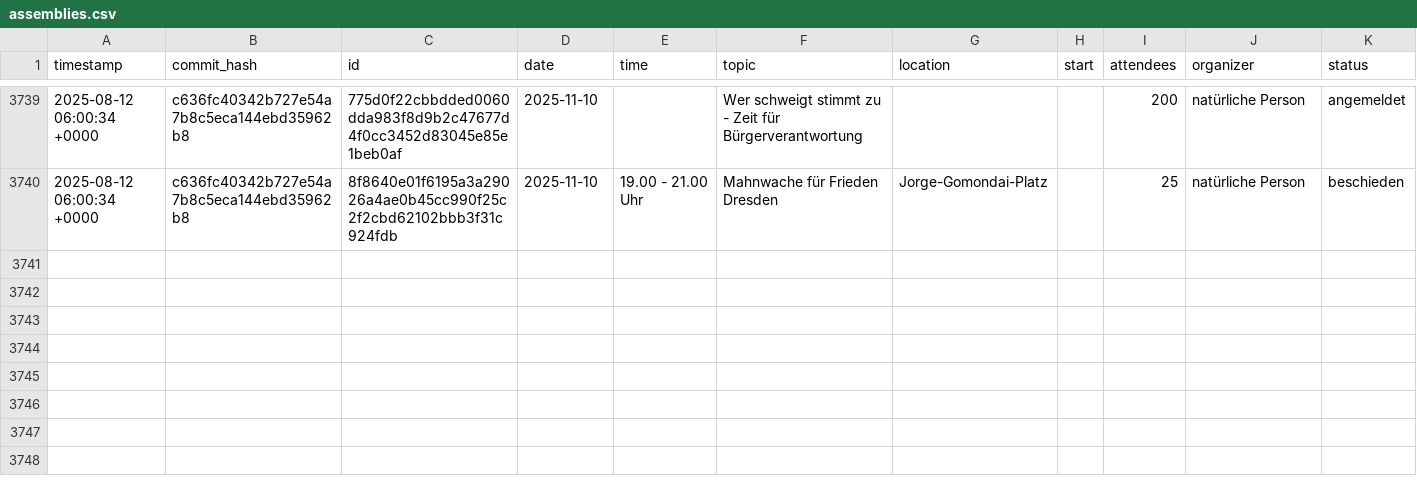
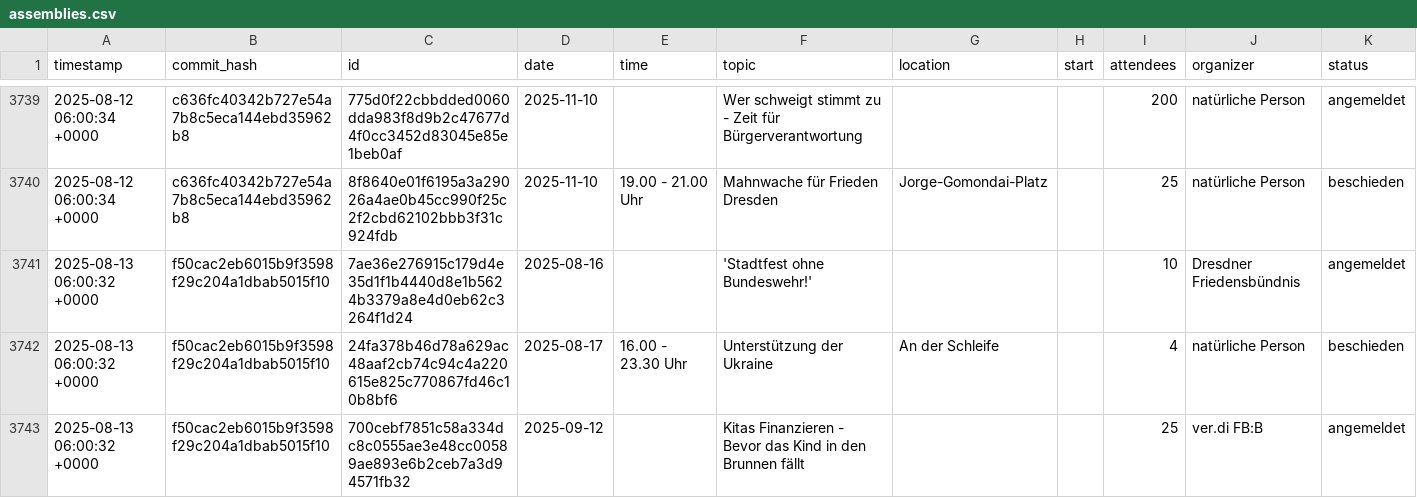
Before and after one commit to kiliankoe/versammlungen-in-dresden, a CSV file: assemblies.csv, drawn as a sheet; only a part is shown, gaps mark what is left out; the diff names each change by its address in the sheet, - before the commit and + after, or states it on an @@ line.

```diff
--- a/assemblies.csv
+++ b/assemblies.csv
+row 3741: 2025-08-13 06:00:32 +0000 | f50cac2eb6015b9f3598f29c204a1dbab5015f10 | 7ae36e276915c179d4e35d1f1b4440d8e1b5624b3379a8e4d0eb62c3264f1d24 | 2025-08-16 |  | 'Stadtfest ohne Bundeswehr!' |  |  | 10 | Dresdner Friedensbündnis | angemeldet
+row 3742: 2025-08-13 06:00:32 +0000 | f50cac2eb6015b9f3598f29c204a1dbab5015f10 | 24fa378b46d78a629ac48aaf2cb74c94c4a220615e825c770867fd46c10b8bf6 | 2025-08-17 | 16.00 - 23.30 Uhr | Unterstützung der Ukraine | An der Schleife |  | 4 | natürliche Person | beschieden
+row 3743: 2025-08-13 06:00:32 +0000 | f50cac2eb6015b9f3598f29c204a1dbab5015f10 | 700cebf7851c58a334dc8c0555ae3e48cc00589ae893e6b2ceb7a3d94571fb32 | 2025-09-12 |  | Kitas Finanzieren - Bevor das Kind in den Brunnen fällt |  |  | 25 | ver.di FB:B | angemeldet
```
